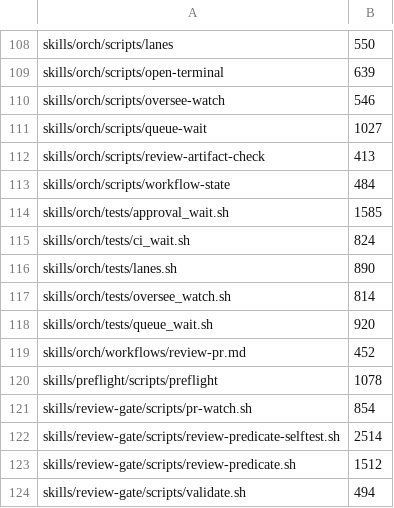
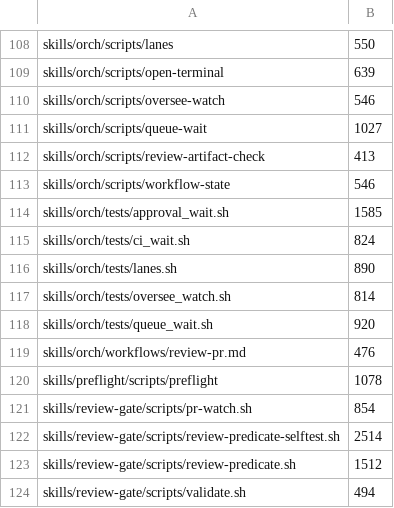
Before and after one commit to Destiner/kendex, a TSV file: tools/size-ratchet-baseline.tsv, drawn as a sheet; only a part is shown, gaps mark what is left out.

```diff
--- a/tools/size-ratchet-baseline.tsv
+++ b/tools/size-ratchet-baseline.tsv
@@ -112,3 +112,3 @@ skills/orch/scripts/queue-wait	1027
 skills/orch/scripts/review-artifact-check	413
-skills/orch/scripts/workflow-state	484
+skills/orch/scripts/workflow-state	546
 skills/orch/tests/approval_wait.sh	1585
@@ -118,3 +118,3 @@ skills/orch/tests/oversee_watch.sh	814
 skills/orch/tests/queue_wait.sh	920
-skills/orch/workflows/review-pr.md	452
+skills/orch/workflows/review-pr.md	476
 skills/preflight/scripts/preflight	1078
```
Also changed, not shown: 16 other files.
